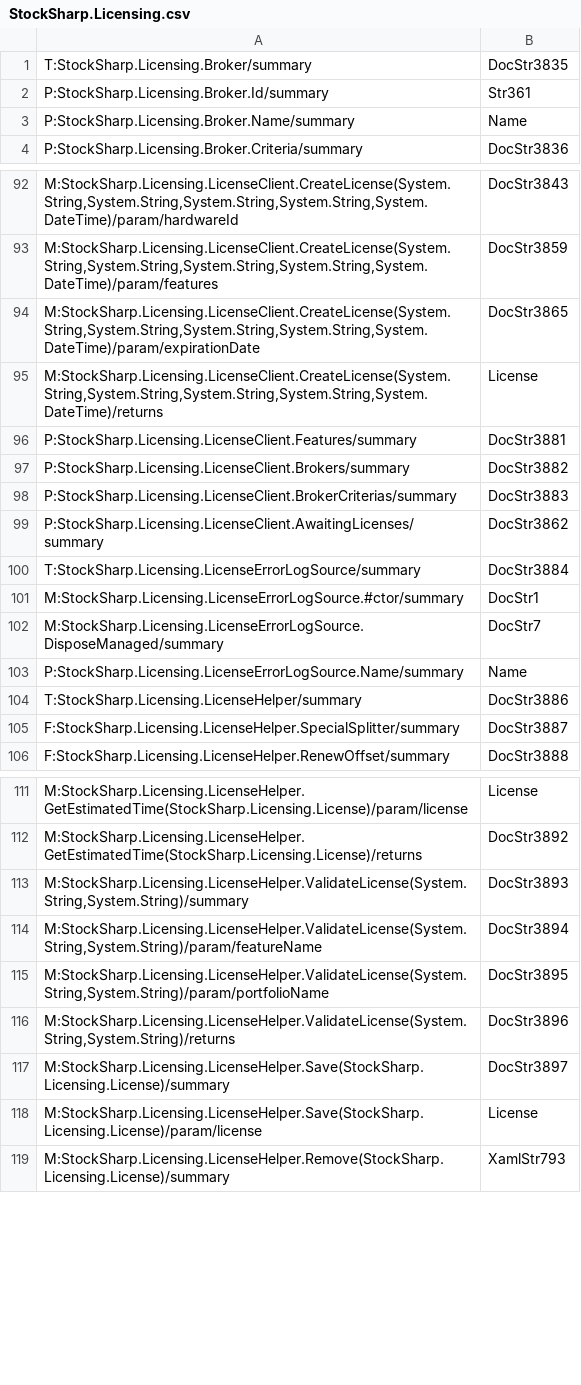
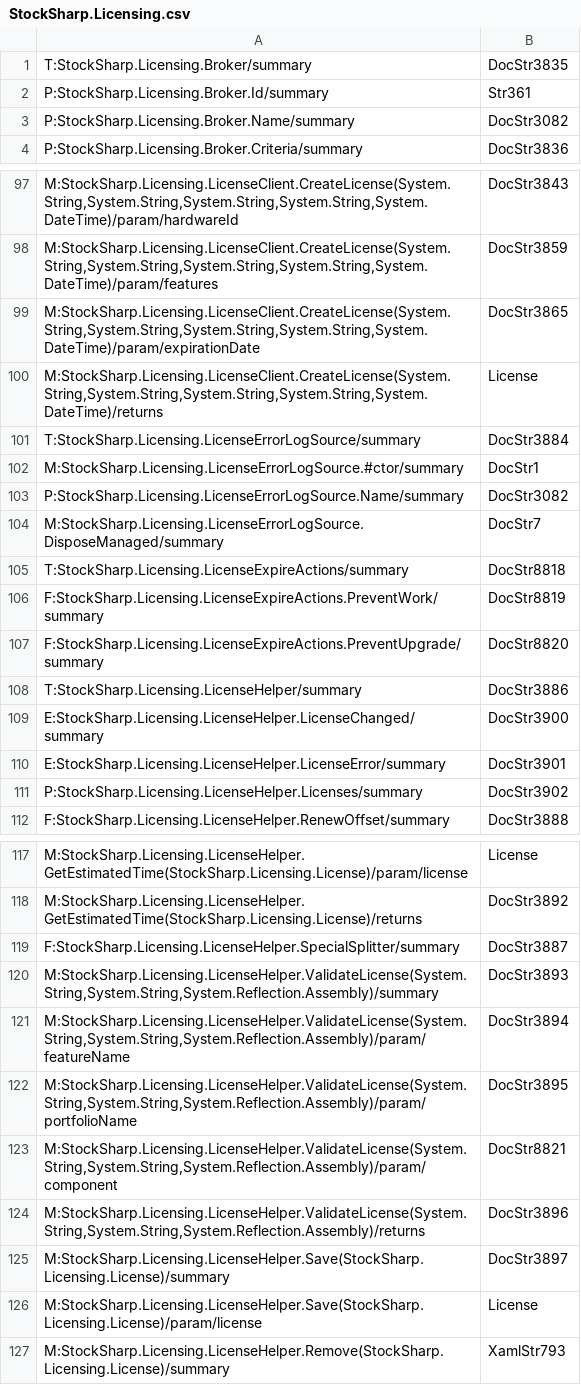
Before and after one commit to StockSharp/StockSharp, a CSV file: Localization/XmlComments/StockSharp.Licensing.csv, drawn as a sheet; only a part is shown, gaps mark what is left out; the diff covers the shown part only.

```diff
--- a/Localization/XmlComments/StockSharp.Licensing.csv
+++ b/Localization/XmlComments/StockSharp.Licensing.csv
@@ -2,3 +2,3 @@ T:StockSharp.Licensing.Broker/summary;DocStr3835
 P:StockSharp.Licensing.Broker.Id/summary;Str361
-P:StockSharp.Licensing.Broker.Name/summary;Name
+P:StockSharp.Licensing.Broker.Name/summary;DocStr3082
 P:StockSharp.Licensing.Broker.Criteria/summary;DocStr3836
@@ -95,12 +100,13 @@ M:StockSharp.Licensing.LicenseClient.CreateLicense(System.String,System.String,S
 M:StockSharp.Licensing.LicenseClient.CreateLicense(System.String,System.String,System.String,System.String,System.DateTime)/returns;License
-P:StockSharp.Licensing.LicenseClient.Features/summary;DocStr3881
-P:StockSharp.Licensing.LicenseClient.Brokers/summary;DocStr3882
-P:StockSharp.Licensing.LicenseClient.BrokerCriterias/summary;DocStr3883
-P:StockSharp.Licensing.LicenseClient.AwaitingLicenses/summary;DocStr3862
 T:StockSharp.Licensing.LicenseErrorLogSource/summary;DocStr3884
 M:StockSharp.Licensing.LicenseErrorLogSource.#ctor/summary;DocStr1
+P:StockSharp.Licensing.LicenseErrorLogSource.Name/summary;DocStr3082
 M:StockSharp.Licensing.LicenseErrorLogSource.DisposeManaged/summary;DocStr7
-P:StockSharp.Licensing.LicenseErrorLogSource.Name/summary;Name
+T:StockSharp.Licensing.LicenseExpireActions/summary;DocStr8818
+F:StockSharp.Licensing.LicenseExpireActions.PreventWork/summary;DocStr8819
+F:StockSharp.Licensing.LicenseExpireActions.PreventUpgrade/summary;DocStr8820
 T:StockSharp.Licensing.LicenseHelper/summary;DocStr3886
-F:StockSharp.Licensing.LicenseHelper.SpecialSplitter/summary;DocStr3887
+E:StockSharp.Licensing.LicenseHelper.LicenseChanged/summary;DocStr3900
+E:StockSharp.Licensing.LicenseHelper.LicenseError/summary;DocStr3901
+P:StockSharp.Licensing.LicenseHelper.Licenses/summary;DocStr3902
 F:StockSharp.Licensing.LicenseHelper.RenewOffset/summary;DocStr3888
@@ -112,6 +118,8 @@ M:StockSharp.Licensing.LicenseHelper.GetEstimatedTime(StockSharp.Licensing.Licen
 M:StockSharp.Licensing.LicenseHelper.GetEstimatedTime(StockSharp.Licensing.License)/returns;DocStr3892
-M:StockSharp.Licensing.LicenseHelper.ValidateLicense(System.String,System.String)/summary;DocStr3893
-M:StockSharp.Licensing.LicenseHelper.ValidateLicense(System.String,System.String)/param/featureName;DocStr3894
-M:StockSharp.Licensing.LicenseHelper.ValidateLicense(System.String,System.String)/param/portfolioName;DocStr3895
-M:StockSharp.Licensing.LicenseHelper.ValidateLicense(System.String,System.String)/returns;DocStr3896
+F:StockSharp.Licensing.LicenseHelper.SpecialSplitter/summary;DocStr3887
+M:StockSharp.Licensing.LicenseHelper.ValidateLicense(System.String,System.String,System.Reflection.Assembly)/summary;DocStr3893
+M:StockSharp.Licensing.LicenseHelper.ValidateLicense(System.String,System.String,System.Reflection.Assembly)/param/featureName;DocStr3894
+M:StockSharp.Licensing.LicenseHelper.ValidateLicense(System.String,System.String,System.Reflection.Assembly)/param/portfolioName;DocStr3895
+M:StockSharp.Licensing.LicenseHelper.ValidateLicense(System.String,System.String,System.Reflection.Assembly)/param/component;DocStr8821
+M:StockSharp.Licensing.LicenseHelper.ValidateLicense(System.String,System.String,System.Reflection.Assembly)/returns;DocStr3896
 M:StockSharp.Licensing.LicenseHelper.Save(StockSharp.Licensing.License)/summary;DocStr3897
```
Also changed, not shown: 1 added row and 1 moved row elsewhere in this file, Localization/XmlComments/StockSharp.ITCH.csv, Localization/XmlComments/StockSharp.Messages.csv, 16 other files.
